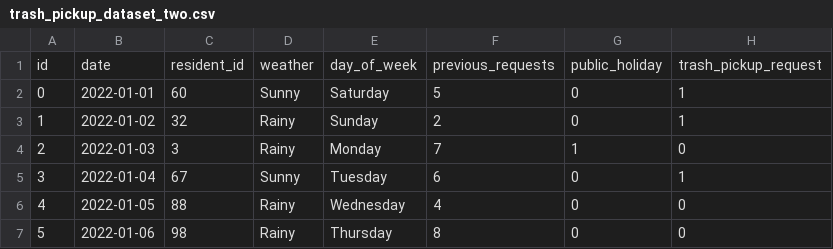
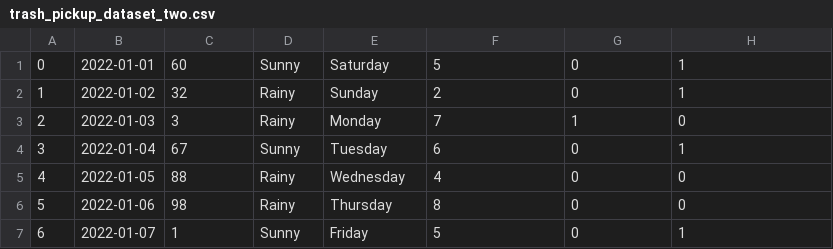
Before and after one commit to joseline25/django_logistic-regression, a CSV file: trash_pickup_dataset_two.csv, drawn as a sheet; only a part is shown; the shorter side is filled out with more unchanged rows; the diff names each change by its address in the sheet, - before the commit and + after, or states it on an @@ line.

```diff
--- a/trash_pickup_dataset_two.csv
+++ b/trash_pickup_dataset_two.csv
-row 1: id | date | resident_id | weather | day_of_week | previous_requests | public_holiday | trash_pickup_request
```
Also changed, not shown: 15 other files.
